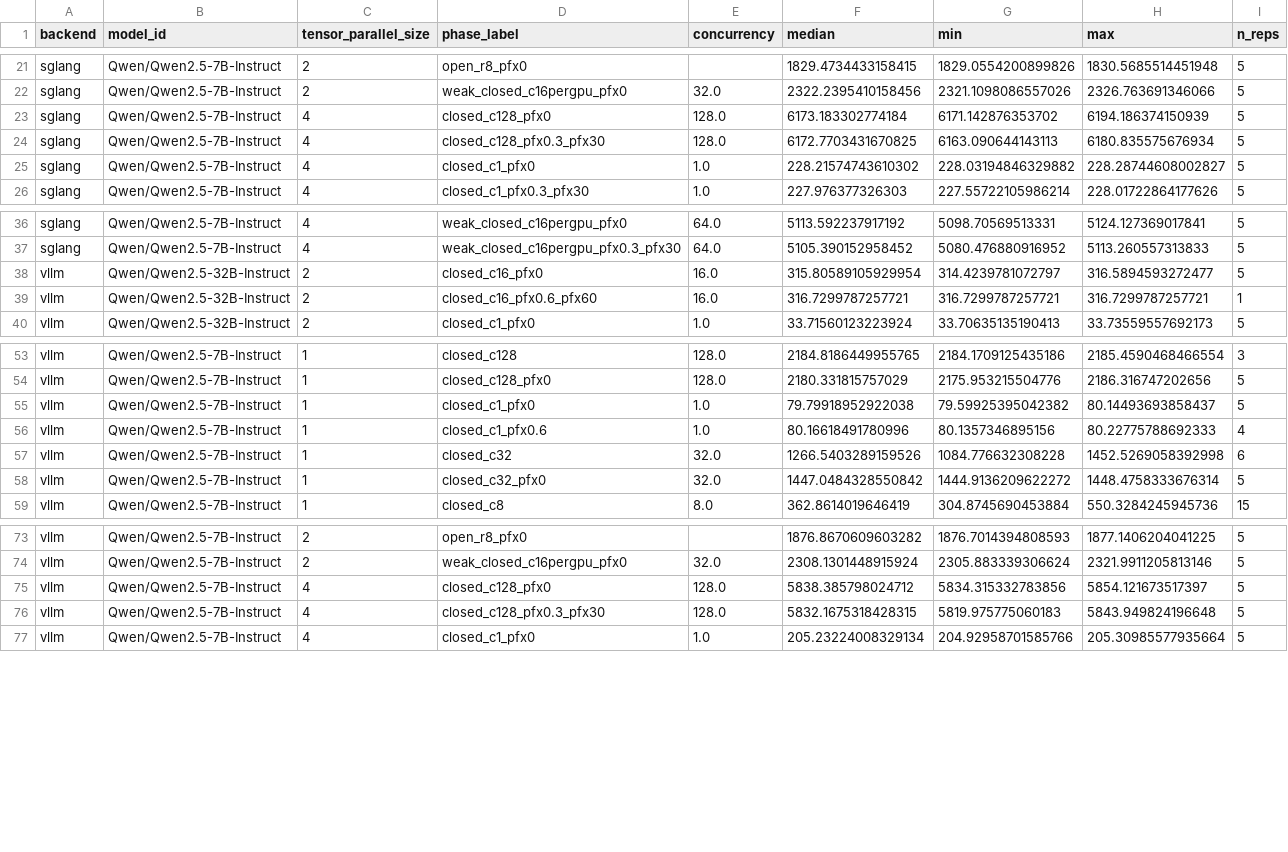
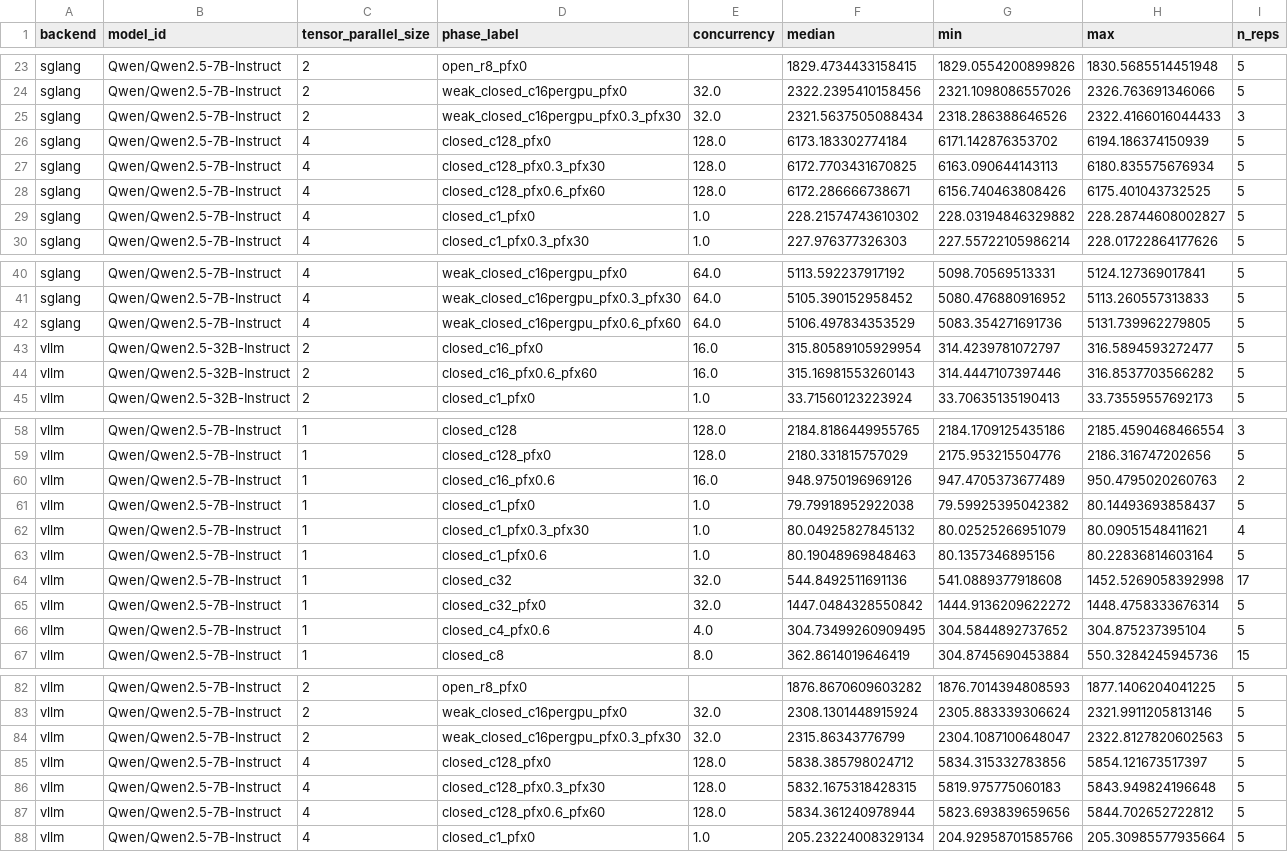
Before and after one commit to tokey-tahmid/llm-inference-bench, a CSV file: results/figures/tp_scaling.csv, drawn as a sheet; only a part is shown, gaps mark what is left out; the diff covers the shown part only.

Commit message:
Pin every axis but one in the prefix-caching figure
The spread bands were not measurement noise. Grouping only by
shared-prefix ratio pooled 7B with 32B, TP=1 with TP=4 and c=1 with c=128,
so the band spanned the heterogeneity of the entire matrix and implied the
measurement was wildly unrepeatable. Phase 1 measured 0.1% spread at c=1,
so that reading would have been badly wrong.

The figure now selects the most-measured (backend, model, TP, concurrency)
slice that has both caching arms across the most ratios, and names that
slice in the caption. The band is then what it claims to be: repetition
spread at fixed settings.

```diff
--- a/results/figures/tp_scaling.csv
+++ b/results/figures/tp_scaling.csv
@@ -22,4 +24,6 @@ sglang,Qwen/Qwen2.5-7B-Instruct,2,open_r8_pfx0,,1829.4734433158415,1829.05542008
 sglang,Qwen/Qwen2.5-7B-Instruct,2,weak_closed_c16pergpu_pfx0,32.0,2322.2395410158456,2321.1098086557026,2326.763691346066,5
+sglang,Qwen/Qwen2.5-7B-Instruct,2,weak_closed_c16pergpu_pfx0.3_pfx30,32.0,2321.5637505088434,2318.286388646526,2322.4166016044433,3
 sglang,Qwen/Qwen2.5-7B-Instruct,4,closed_c128_pfx0,128.0,6173.183302774184,6171.142876353702,6194.186374150939,5
 sglang,Qwen/Qwen2.5-7B-Instruct,4,closed_c128_pfx0.3_pfx30,128.0,6172.7703431670825,6163.090644143113,6180.835575676934,5
+sglang,Qwen/Qwen2.5-7B-Instruct,4,closed_c128_pfx0.6_pfx60,128.0,6172.286666738671,6156.740463808426,6175.401043732525,5
 sglang,Qwen/Qwen2.5-7B-Instruct,4,closed_c1_pfx0,1.0,228.21574743610302,228.03194846329882,228.28744608002827,5
@@ -37,4 +41,5 @@ sglang,Qwen/Qwen2.5-7B-Instruct,4,weak_closed_c16pergpu_pfx0,64.0,5113.592237917
 sglang,Qwen/Qwen2.5-7B-Instruct,4,weak_closed_c16pergpu_pfx0.3_pfx30,64.0,5105.390152958452,5080.476880916952,5113.260557313833,5
+sglang,Qwen/Qwen2.5-7B-Instruct,4,weak_closed_c16pergpu_pfx0.6_pfx60,64.0,5106.497834353529,5083.354271691736,5131.739962279805,5
 vllm,Qwen/Qwen2.5-32B-Instruct,2,closed_c16_pfx0,16.0,315.80589105929954,314.4239781072797,316.5894593272477,5
-vllm,Qwen/Qwen2.5-32B-Instruct,2,closed_c16_pfx0.6_pfx60,16.0,316.7299787257721,316.7299787257721,316.7299787257721,1
+vllm,Qwen/Qwen2.5-32B-Instruct,2,closed_c16_pfx0.6_pfx60,16.0,315.16981553260143,314.4447107397446,316.8537703566282,5
 vllm,Qwen/Qwen2.5-32B-Instruct,2,closed_c1_pfx0,1.0,33.71560123223924,33.70635135190413,33.73559557692173,5
@@ -54,6 +59,9 @@ vllm,Qwen/Qwen2.5-7B-Instruct,1,closed_c128,128.0,2184.8186449955765,2184.170912
 vllm,Qwen/Qwen2.5-7B-Instruct,1,closed_c128_pfx0,128.0,2180.331815757029,2175.953215504776,2186.316747202656,5
+vllm,Qwen/Qwen2.5-7B-Instruct,1,closed_c16_pfx0.6,16.0,948.9750196969126,947.4705373677489,950.4795020260763,2
 vllm,Qwen/Qwen2.5-7B-Instruct,1,closed_c1_pfx0,1.0,79.79918952922038,79.59925395042382,80.14493693858437,5
-vllm,Qwen/Qwen2.5-7B-Instruct,1,closed_c1_pfx0.6,1.0,80.16618491780996,80.1357346895156,80.22775788692333,4
-vllm,Qwen/Qwen2.5-7B-Instruct,1,closed_c32,32.0,1266.5403289159526,1084.776632308228,1452.5269058392998,6
+vllm,Qwen/Qwen2.5-7B-Instruct,1,closed_c1_pfx0.3_pfx30,1.0,80.04925827845132,80.02525266951079,80.09051548411621,4
+vllm,Qwen/Qwen2.5-7B-Instruct,1,closed_c1_pfx0.6,1.0,80.19048969848463,80.1357346895156,80.22836814603164,5
+vllm,Qwen/Qwen2.5-7B-Instruct,1,closed_c32,32.0,544.8492511691136,541.0889377918608,1452.5269058392998,17
 vllm,Qwen/Qwen2.5-7B-Instruct,1,closed_c32_pfx0,32.0,1447.0484328550842,1444.9136209622272,1448.4758333676314,5
+vllm,Qwen/Qwen2.5-7B-Instruct,1,closed_c4_pfx0.6,4.0,304.73499260909495,304.5844892737652,304.875237395104,5
 vllm,Qwen/Qwen2.5-7B-Instruct,1,closed_c8,8.0,362.8614019646419,304.8745690453884,550.3284245945736,15
@@ -74,4 +83,6 @@ vllm,Qwen/Qwen2.5-7B-Instruct,2,open_r8_pfx0,,1876.8670609603282,1876.7014394808
 vllm,Qwen/Qwen2.5-7B-Instruct,2,weak_closed_c16pergpu_pfx0,32.0,2308.1301448915924,2305.883339306624,2321.9911205813146,5
+vllm,Qwen/Qwen2.5-7B-Instruct,2,weak_closed_c16pergpu_pfx0.3_pfx30,32.0,2315.86343776799,2304.1087100648047,2322.8127820602563,5
 vllm,Qwen/Qwen2.5-7B-Instruct,4,closed_c128_pfx0,128.0,5838.385798024712,5834.315332783856,5854.121673517397,5
 vllm,Qwen/Qwen2.5-7B-Instruct,4,closed_c128_pfx0.3_pfx30,128.0,5832.1675318428315,5819.975775060183,5843.949824196648,5
+vllm,Qwen/Qwen2.5-7B-Instruct,4,closed_c128_pfx0.6_pfx60,128.0,5834.361240978944,5823.693839659656,5844.702652722812,5
 vllm,Qwen/Qwen2.5-7B-Instruct,4,closed_c1_pfx0,1.0,205.23224008329134,204.92958701585766,205.30985577935664,5
```
Also changed, not shown: 4 added rows and 8 edited cells elsewhere in this file, results/figures/phase1_validation.csv, 44 other files.
